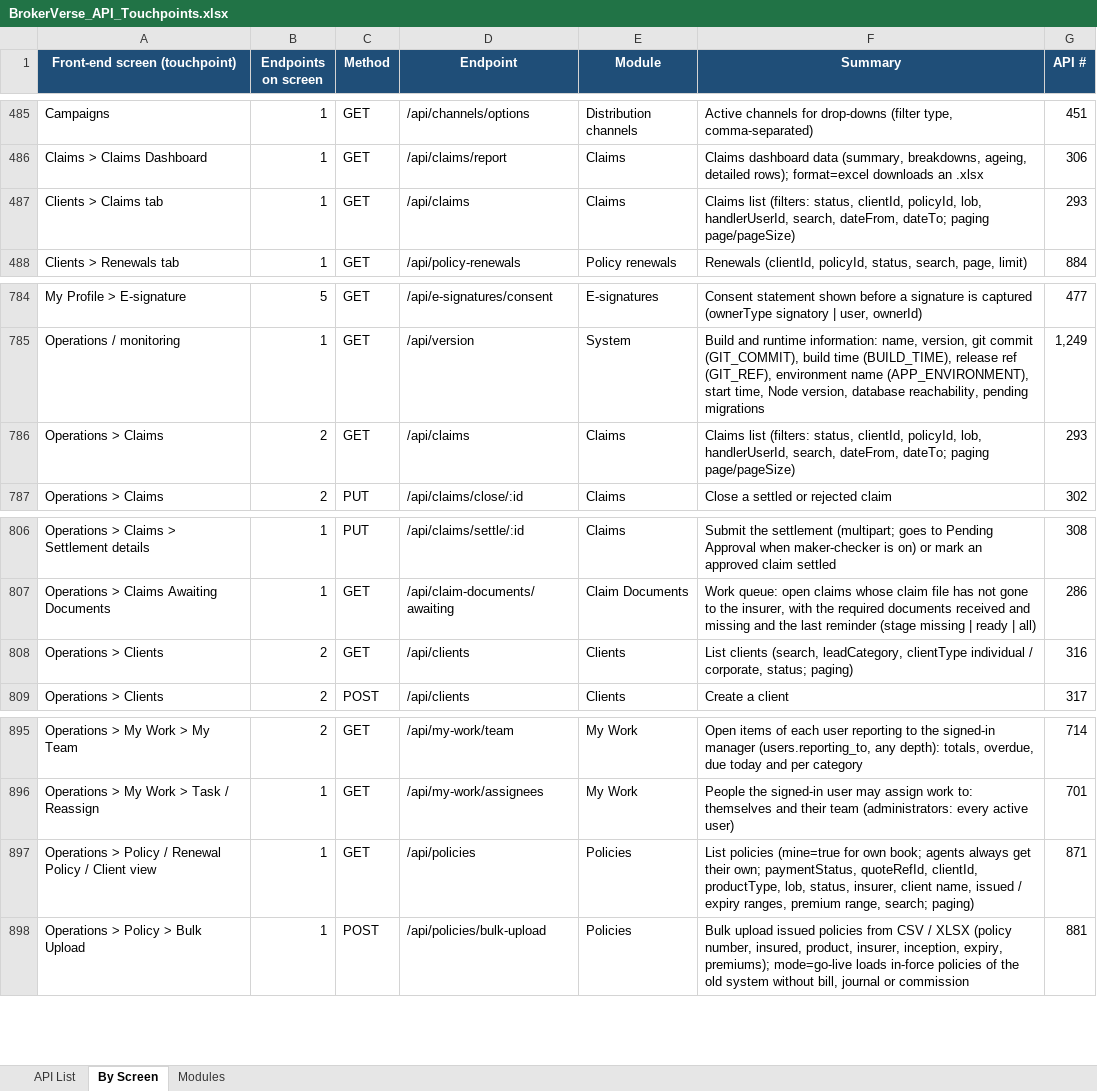
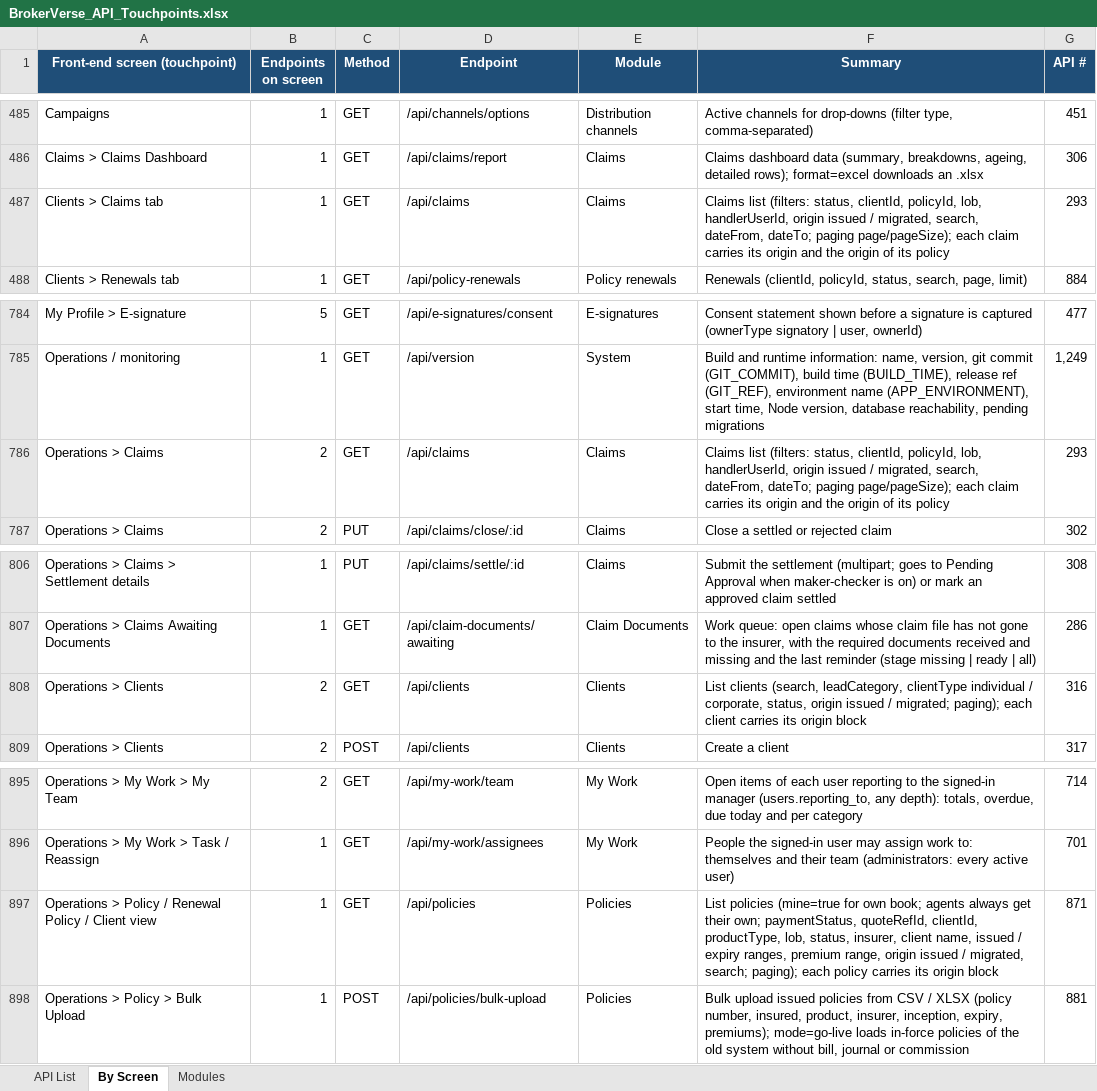
Before and after one commit to IortaTexhNXT-DEV/BDOI-OOTB, an Excel workbook: backend/docs/api/BrokerVerse_API_Touchpoints.xlsx, sheet By Screen, drawn as a sheet; only a part is shown, gaps mark what is left out; values as stored, in another font and other column widths than the file's, no borders; the diff covers the shown part only; the diff names each change by its address in the sheet, - before the commit and + after, or states it on an @@ line.

Commit message:
Test and document the origin, registry, per-record audit and number checks
New suites for the registry, the origin of records, the per-record
audit and the legacy number forms; the reset and role suites follow the
kept load history and the auditor role. Updates the go-live workbench
guide, the module guide and the API documentation.

```diff
--- a/backend/docs/api/BrokerVerse_API_Touchpoints.xlsx (sheet By Screen)
+++ b/backend/docs/api/BrokerVerse_API_Touchpoints.xlsx (sheet By Screen)
-F487 (Summary): …lob, handlerUserId, search, dateFrom, dateTo; paging page/pageSize)
+F487 (Summary): …lob, handlerUserId, origin issued / migrated, search, dateFrom, dateTo; paging page/pageSize); each claim carries its origin and the origin of its policy
-F786 (Summary): …lob, handlerUserId, search, dateFrom, dateTo; paging page/pageSize)
+F786 (Summary): …lob, handlerUserId, origin issued / migrated, search, dateFrom, dateTo; paging page/pageSize); each claim carries its origin and the origin of its policy
-F808 (Summary): …/ corporate, status; paging)
+F808 (Summary): …/ corporate, status, origin issued / migrated; paging); each client carries its origin block
-F897 (Summary): …premium range, search; paging)
+F897 (Summary): …premium range, origin issued / migrated, search; paging); each policy carries its origin block
```
Also changed, not shown: 5 edited cells elsewhere in this sheet, sheet API List, 12 other files.
